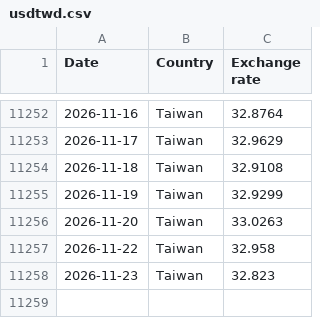
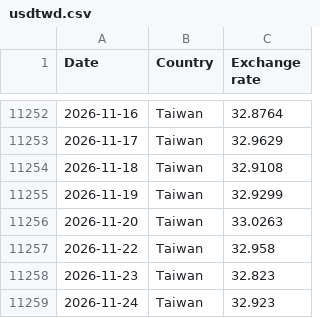
Before and after one commit to AlvinJhu/Alvin-J, a CSV file: tw-model/data/ext/usdtwd.csv, drawn as a sheet; only a part is shown, gaps mark what is left out; the diff names each change by its address in the sheet, - before the commit and + after, or states it on an @@ line.

```diff
--- a/tw-model/data/ext/usdtwd.csv
+++ b/tw-model/data/ext/usdtwd.csv
+row 11259: 2026-11-24 | Taiwan | 32.923
```
Also changed, not shown: tw-model/data/ext/fut_tx_inst.csv, tw-model/data/ext/inst_finmind.csv, 14 other files.
